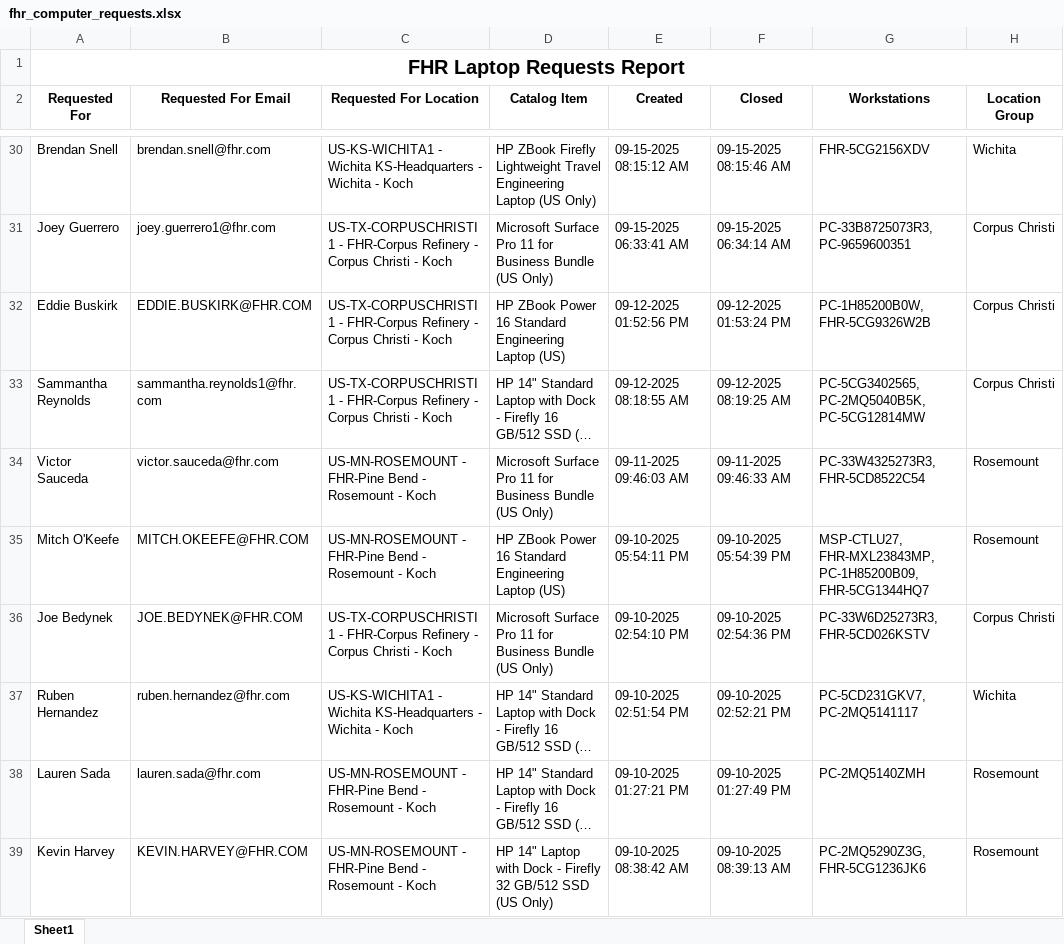
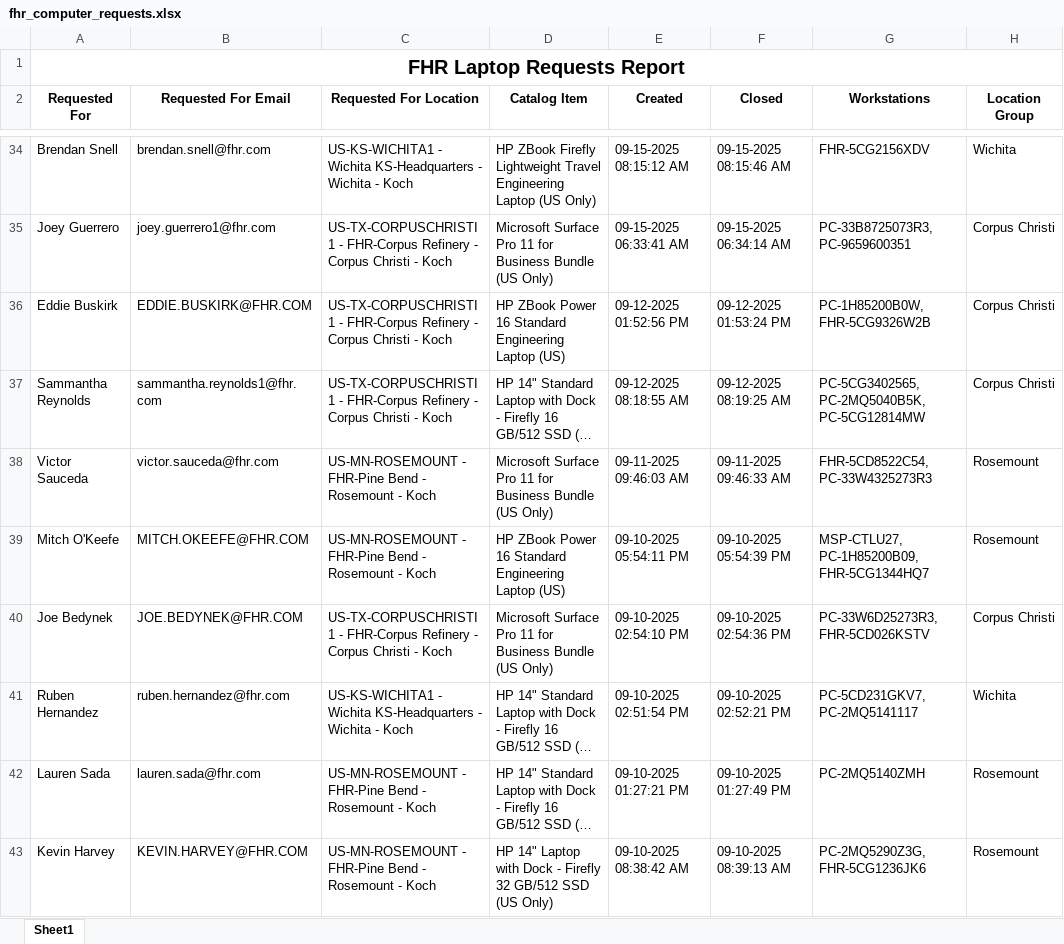
Before and after one commit to ellis-massey-FHR/fhr-device-audit, an Excel workbook: output/fhr_computer_requests.xlsx, sheet Sheet1, drawn as a sheet; only a part is shown, gaps mark what is left out; long unchanged cells end in …; values as stored, in another font and other column widths than the file's, no borders; charts and pictures not drawn; addresses are those after the commit; the diff covers the shown part only; the diff names each change by its address in the sheet, - before the commit and + after, or states it on an @@ line.

```diff
--- a/output/fhr_computer_requests.xlsx (sheet Sheet1)
+++ b/output/fhr_computer_requests.xlsx (sheet Sheet1)
-G38 (Workstations): PC-33W4325273R3, FHR-5CD8522C54
+G38 (Workstations): FHR-5CD8522C54, PC-33W4325273R3
-G39 (Workstations): MSP-CTLU27, FHR-MXL23843MP, PC-1H85200B09, FHR-5CG1344HQ7
+G39 (Workstations): MSP-CTLU27, PC-1H85200B09, FHR-5CG1344HQ7
```
Also changed, not shown: 4 added rows, 4 removed rows and 30 edited cells elsewhere in this sheet, charts or pictures.
